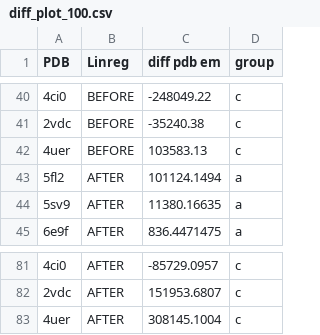
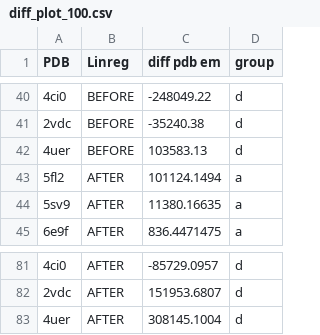
Before and after one commit to Candice-Nichols/SortItOut, a CSV file: graph/diff_plot_100.csv, drawn as a sheet; only a part is shown, gaps mark what is left out; the diff covers the shown part only.

Commit message:
update grouping for spread and diff plot

```diff
--- a/graph/diff_plot_100.csv
+++ b/graph/diff_plot_100.csv
@@ -40,4 +40,4 @@
-4ci0,BEFORE,-248049.22,c
-2vdc,BEFORE,-35240.38,c
-4uer,BEFORE,103583.13,c
+4ci0,BEFORE,-248049.22,d
+2vdc,BEFORE,-35240.38,d
+4uer,BEFORE,103583.13,d
 5fl2,AFTER,101124.1494,a
@@ -81,3 +81,3 @@
-4ci0,AFTER,-85729.0957,c
-2vdc,AFTER,151953.6807,c
-4uer,AFTER,308145.1004,c
+4ci0,AFTER,-85729.0957,d
+2vdc,AFTER,151953.6807,d
+4uer,AFTER,308145.1004,d
```
Also changed, not shown: 46 edited cells elsewhere in this file, graph/diff_plot_150.csv, graph/diff_plot_200.csv, 6 other files.
